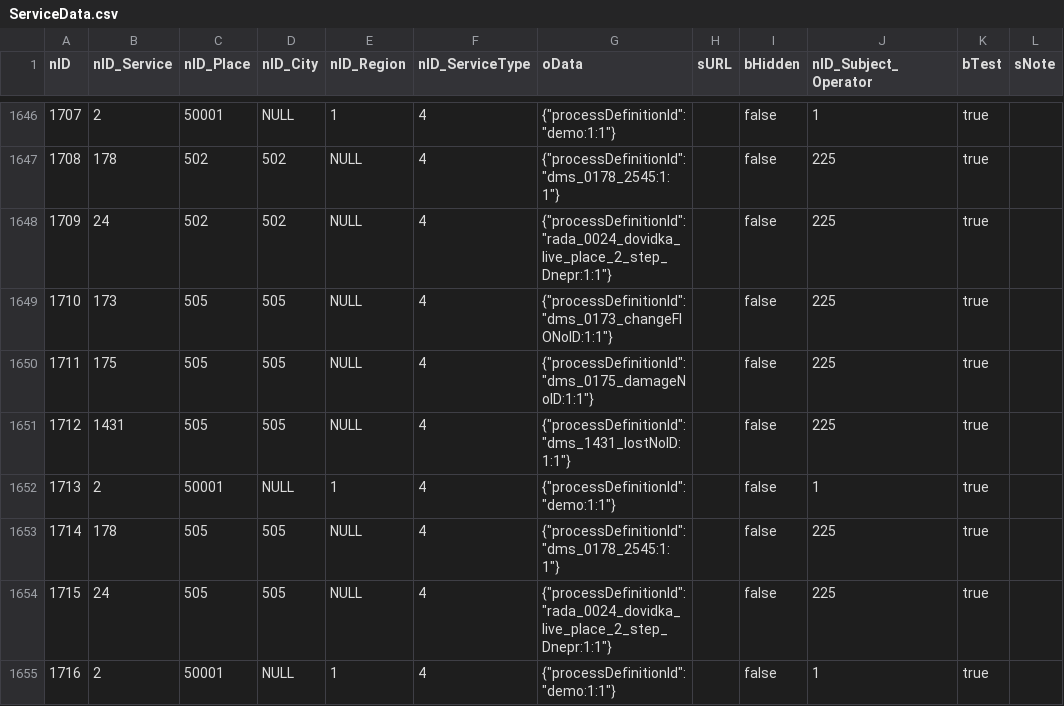
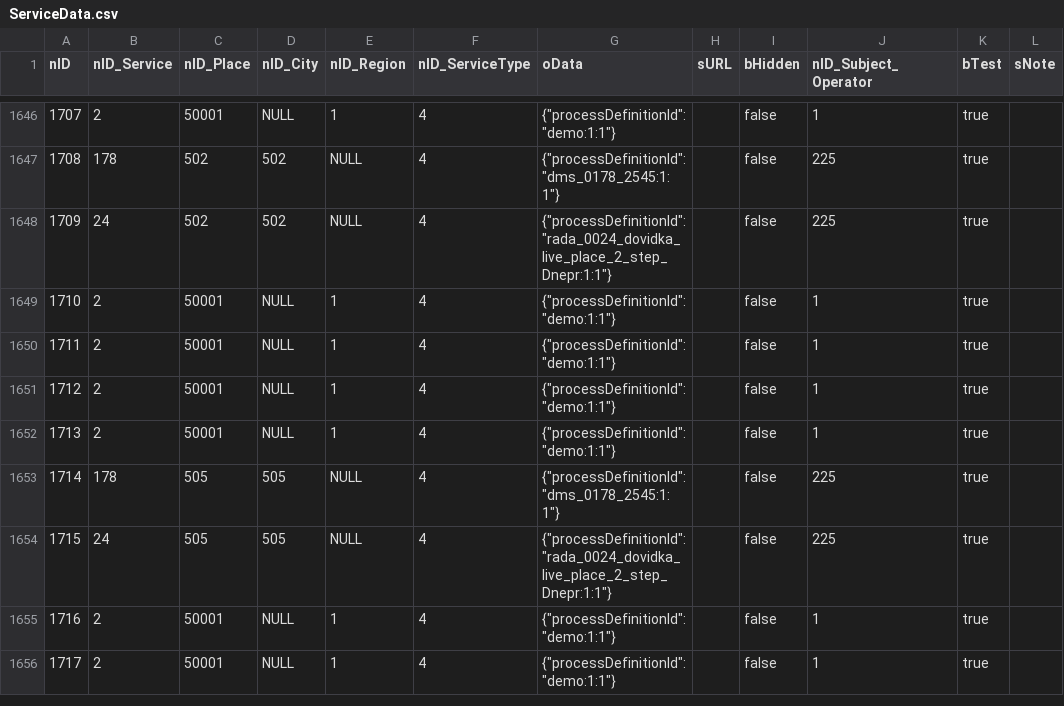
Before and after one commit to iGov-UA/iGov_Data, a CSV file: wf-central/src/main/resources/data/iGov/ServiceData.csv, drawn as a sheet; only a part is shown, gaps mark what is left out; the shorter side is filled out with more unchanged rows; the diff names each change by its address in the sheet, - before the commit and + after, or states it on an @@ line.

```diff
--- a/wf-central/src/main/resources/data/iGov/ServiceData.csv
+++ b/wf-central/src/main/resources/data/iGov/ServiceData.csv
-B1649 (nID_Service): 173
+B1649 (nID_Service): 2
-C1649:C1651 (nID_Place): 505
+C1649:C1651 (nID_Place): 50001
-D1649:D1651 (nID_City): 505
+D1649:D1651 (nID_City): NULL
-E1649:E1651 (nID_Region): NULL
+E1649:E1651 (nID_Region): 1
-G1649 (oData): {"processDefinitionId":"dms_0173_changeFIONoID:1:1"}
+G1649 (oData): {"processDefinitionId":"demo:1:1"}
-J1649:J1651 (nID_Subject_Operator): 225
+J1649:J1651 (nID_Subject_Operator): 1
-B1650 (nID_Service): 175
+B1650 (nID_Service): 2
-G1650 (oData): {"processDefinitionId":"dms_0175_damageNoID:1:1"}
+G1650 (oData): {"processDefinitionId":"demo:1:1"}
-B1651 (nID_Service): 1431
+B1651 (nID_Service): 2
-G1651 (oData): {"processDefinitionId":"dms_1431_lostNoID:1:1"}
+G1651 (oData): {"processDefinitionId":"demo:1:1"}
```
Also changed, not shown: wf-central/src/main/resources/data/iGov__Test_Delta/ServiceData.csv, 2 other files.
